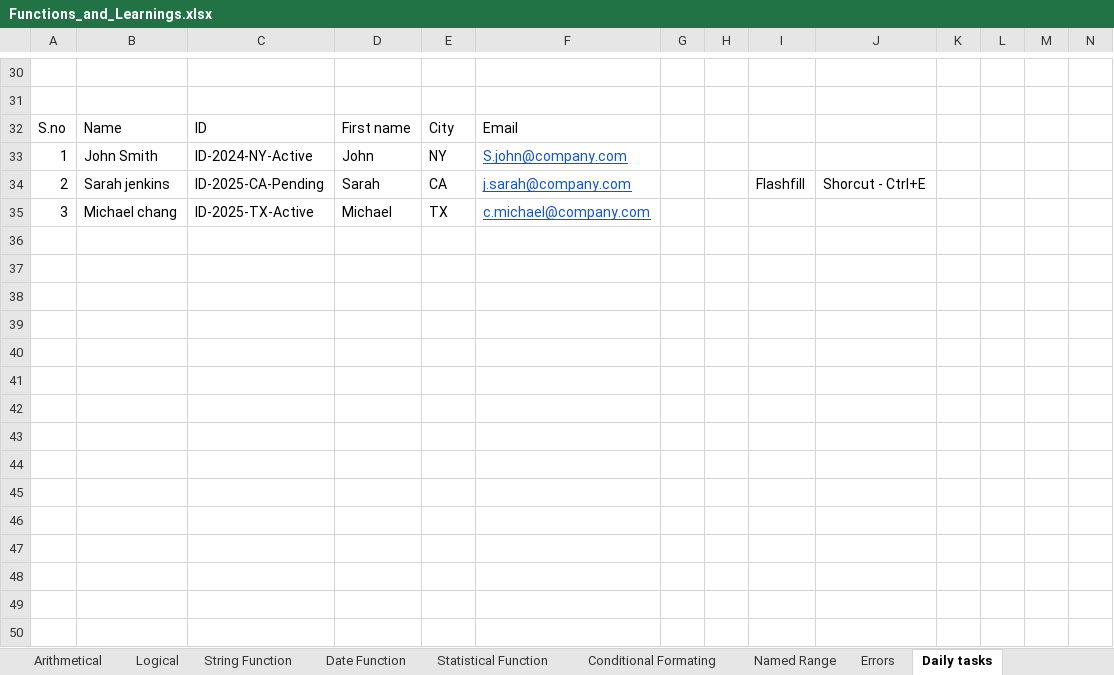
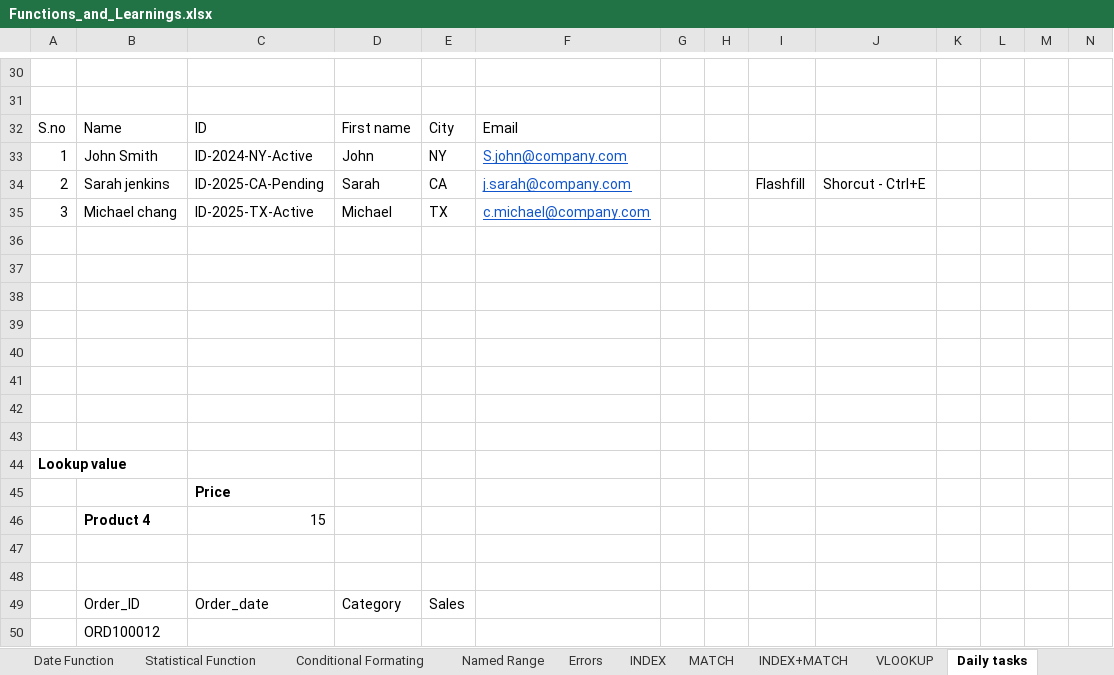
Before and after one commit to rakeshkanthavelu2003-stack/Dmart_sales_analysis, an Excel workbook: Functions_and_Learnings.xlsx, sheet Daily tasks, drawn as a sheet; only a part is shown, gaps mark what is left out; values as stored, in another font and other column widths than the file's, no borders; rows hold the shown columns only; the diff names each change by its address in the sheet, - before the commit and + after, or states it on an @@ line.

Commit message:
if and lookup functions

```diff
--- a/Functions_and_Learnings.xlsx (sheet Daily tasks)
+++ b/Functions_and_Learnings.xlsx (sheet Daily tasks)
+sheet tab: INDEX
+sheet tab: MATCH
+sheet tab: INDEX+MATCH
+sheet tab: VLOOKUP
+row 36: (empty)
+row 37: (empty)
+row 38: (empty)
+row 39: (empty)
+row 40: (empty)
+row 41: (empty)
+row 42: (empty)
+row 43: (empty)
+row 44: Lookup value
+row 45:  |  | Price
+row 46:  | Product 4 | 15
+row 47: (empty)
+row 48: (empty)
+row 49:  | Order_ID | Order_date | Category | Sales
+row 50:  | ORD100012
```
Also changed, not shown: sheet Errors, sheet Date Function, formulas that keep their value, 1 other file.
